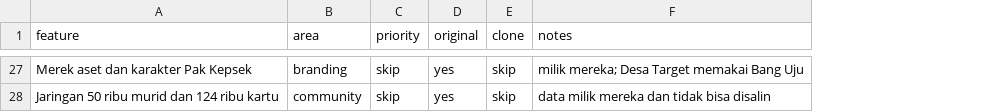
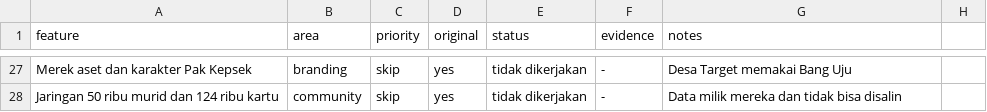
Before and after one commit to mteguhfh/Desa-Target, a CSV file: replica/features.csv, drawn as a sheet; only a part is shown, gaps mark what is left out; removed rows and columns are numbered as before the commit, all else as after; the diff covers the shown part only; the diff names each change by its address in the sheet, - before the commit and + after, or states it on an @@ line.

Commit message:
recon: catat status nyata tiap fitur dan susun rencana kerja
features.csv sebelumnya hanya mencatat prioritas versus pembanding, sehingga
sulit tahu mana yang sudah jalan. Kolom 'clone' diganti 'status' + 'evidence':
tiap baris kini menunjuk berkas atau fungsi yang membuktikan keadaannya.

Hasil pencocokan dengan kode: 11 selesai, 4 sebagian, 7 belum, 5 skip.
Beberapa yang dulu tercatat 'no' ternyata sudah jalan (mode jalan, label
warga, zoom, papan peringkat, siang-malam).

Tambah replica/rencana-kerja.md: tiga tahap, dimulai dari tab bar dan panel
bersayap karena tanpa keduanya pengunjung harus meninggalkan dunia 3D.

```diff
--- a/replica/features.csv
+++ b/replica/features.csv
-column E (clone), rows 27-28: skip | skip
+column E (status), rows 27-28: tidak dikerjakan | tidak dikerjakan
+column F (evidence), rows 27-28: - | -
+column H, empty
-G27 (notes): milik mereka; Desa Target memakai Bang Uju
+G27 (notes): Desa Target memakai Bang Uju
-G28 (notes): data milik mereka dan tidak bisa disalin
+G28 (notes): Data milik mereka dan tidak bisa disalin
```
Also changed, not shown: 2 added rows, 2 removed rows and 24 edited cells elsewhere in this file, 2 other files.
